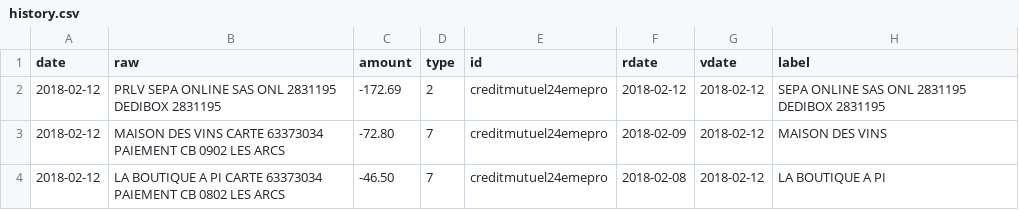
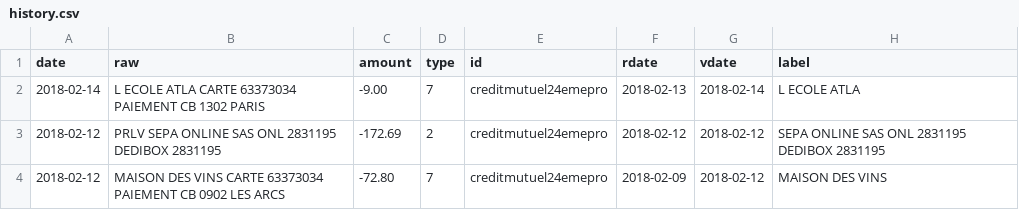
Before and after one commit to 24eme/banque, a CSV file: data/history.csv, drawn as a sheet; only a part is shown; the shorter side is filled out with more unchanged rows; the diff names each change by its address in the sheet, - before the commit and + after, or states it on an @@ line.

Commit message:
Mise à jour des opérations

```diff
--- a/data/history.csv
+++ b/data/history.csv
+row 2: 2018-02-14 | L ECOLE ATLA CARTE 63373034 PAIEMENT CB 1302 PARIS | -9.00 | 7 | creditmutuel24emepro | 2018-02-13 | 2018-02-14 | L ECOLE ATLA
```
